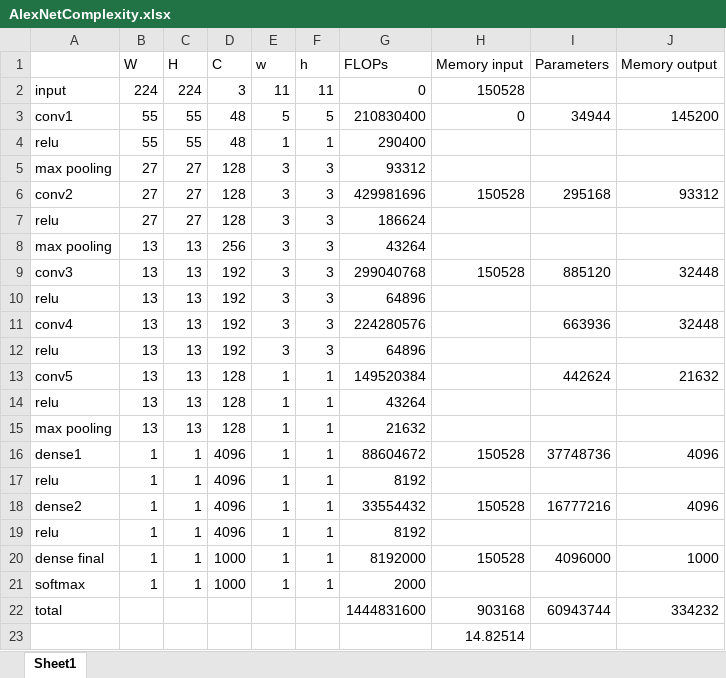
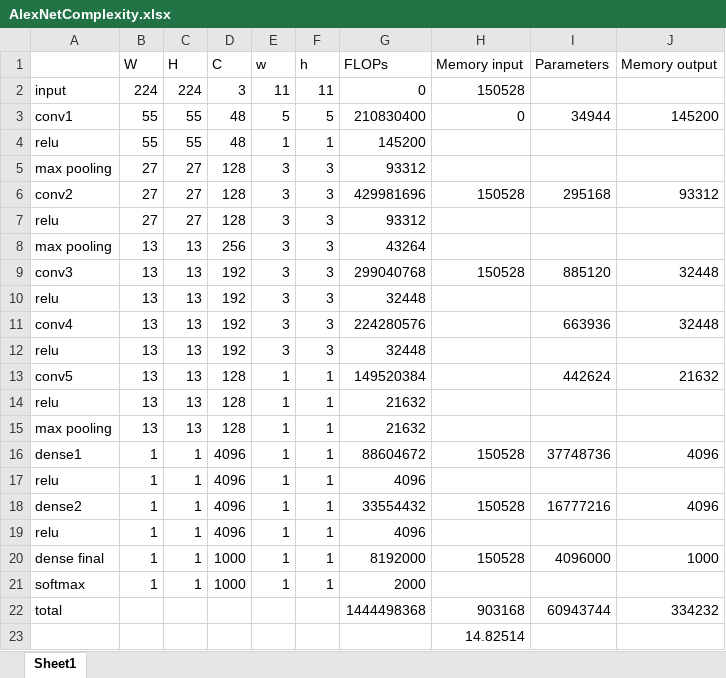
Before and after one commit to anakham/MIET.AI.Course, an Excel workbook: Лекция 2/AlexNetComplexity.xlsx, sheet Sheet1, drawn as a sheet; values as stored, in another font and other column widths than the file's, no borders; the diff names each change by its address in the sheet, - before the commit and + after, or states it on an @@ line.

Commit message:
Update AlexNetComplexity.xlsx

```diff
--- a/Лекция 2/AlexNetComplexity.xlsx (sheet Sheet1)
+++ b/Лекция 2/AlexNetComplexity.xlsx (sheet Sheet1)
-G4 (FLOPs): 290400
+G4 (FLOPs): 145200
-G7 (FLOPs): 186624
+G7 (FLOPs): 93312
-G10 (FLOPs): 64896
+G10 (FLOPs): 32448
-G12 (FLOPs): 64896
+G12 (FLOPs): 32448
-G14 (FLOPs): 43264
+G14 (FLOPs): 21632
-G17 (FLOPs): 8192
+G17 (FLOPs): 4096
-G19 (FLOPs): 8192
+G19 (FLOPs): 4096
-G22 (FLOPs): 1444831600
+G22 (FLOPs): 1444498368
```
Also changed, not shown: formulas that keep their value.
